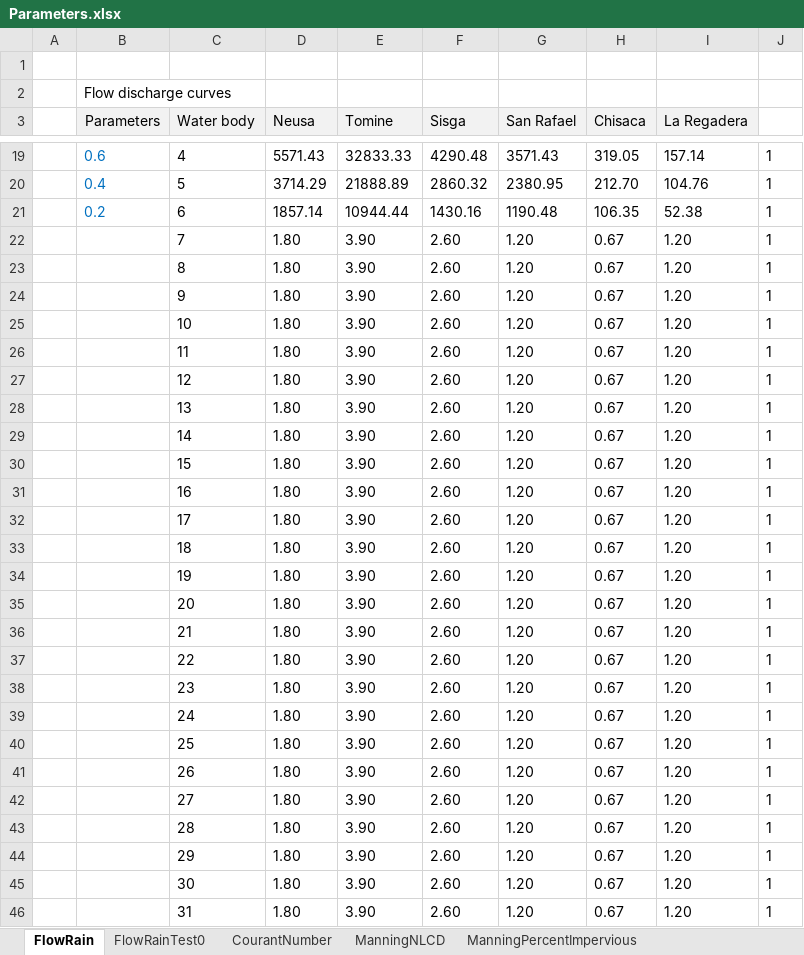
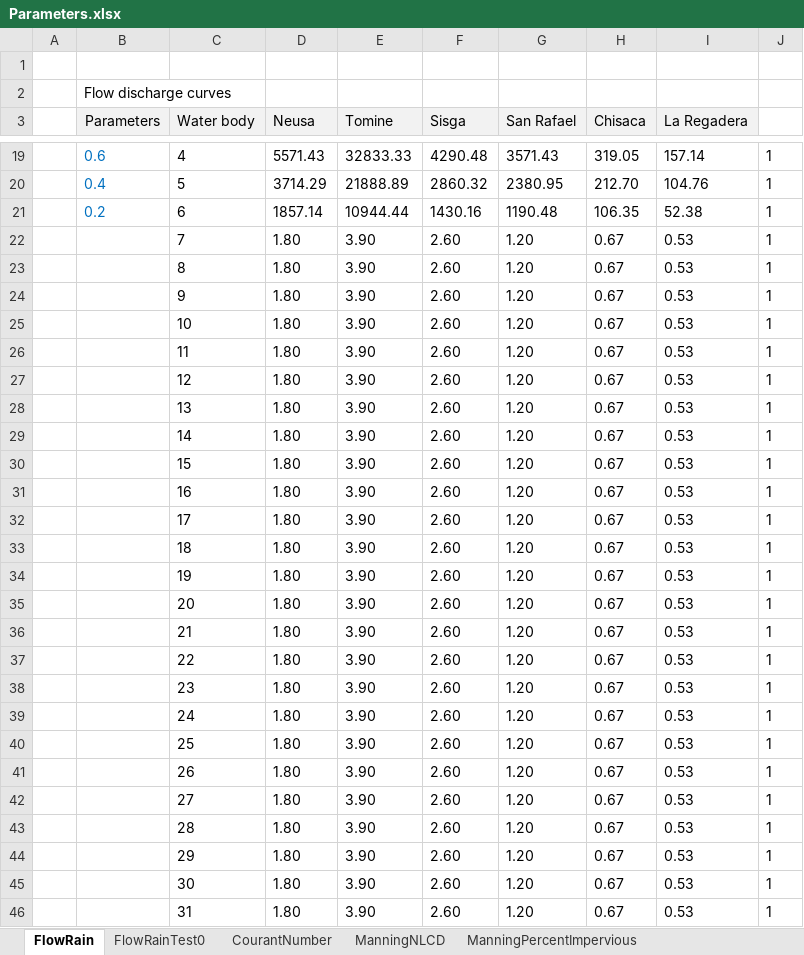
Before and after one commit to rcfdtools/R.HydroBogota, an Excel workbook: Parameters.xlsx, sheet FlowRain, drawn as a sheet; only a part is shown, gaps mark what is left out; values as stored, in another font and other column widths than the file's, no borders; charts and pictures not drawn; the diff covers the shown part only; the diff names each change by its address in the sheet, - before the commit and + after, or states it on an @@ line.

Commit message:
General update.

```diff
--- a/Parameters.xlsx (sheet FlowRain)
+++ b/Parameters.xlsx (sheet FlowRain)
-I22:I46 (La Regadera): 1.20
+I22:I46 (La Regadera): 0.53
```
Also changed, not shown: 930 edited cells elsewhere in this sheet, charts or pictures.
